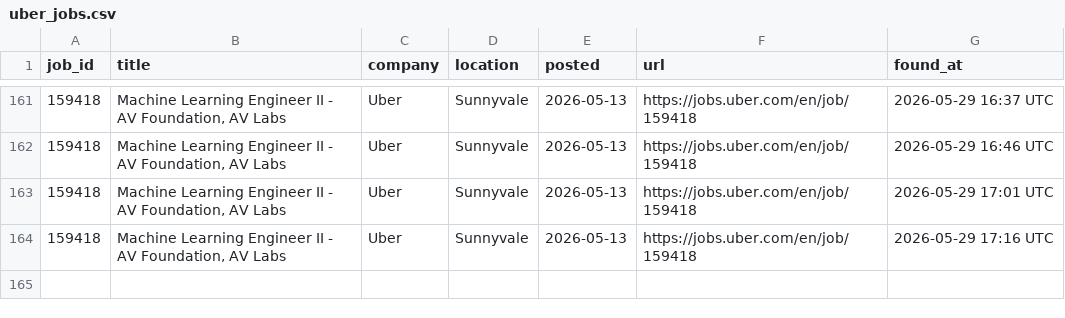
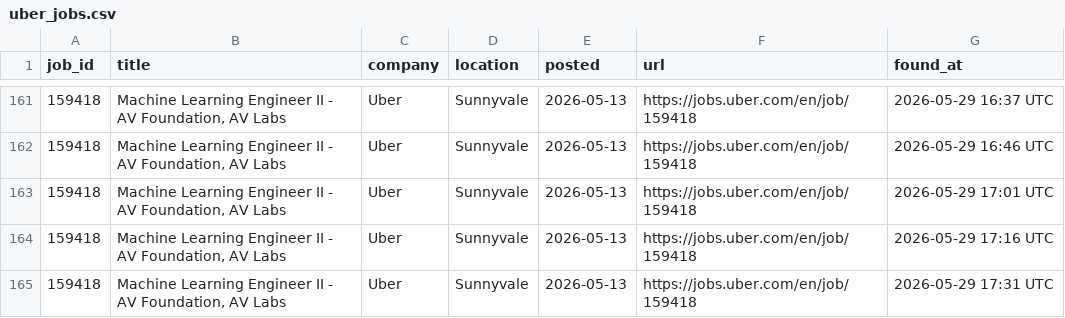
Before and after one commit to OzSpidey/Job_Automation, a CSV file: csv/uber_jobs.csv, drawn as a sheet; only a part is shown, gaps mark what is left out; the diff names each change by its address in the sheet, - before the commit and + after, or states it on an @@ line.

```diff
--- a/csv/uber_jobs.csv
+++ b/csv/uber_jobs.csv
+row 165: 159418 | Machine Learning Engineer II - AV Foundation, AV Labs | Uber | Sunnyvale | 2026-05-13 | https://jobs.uber.com/en/job/159418 | 2026-05-29 17:31 UTC
```
